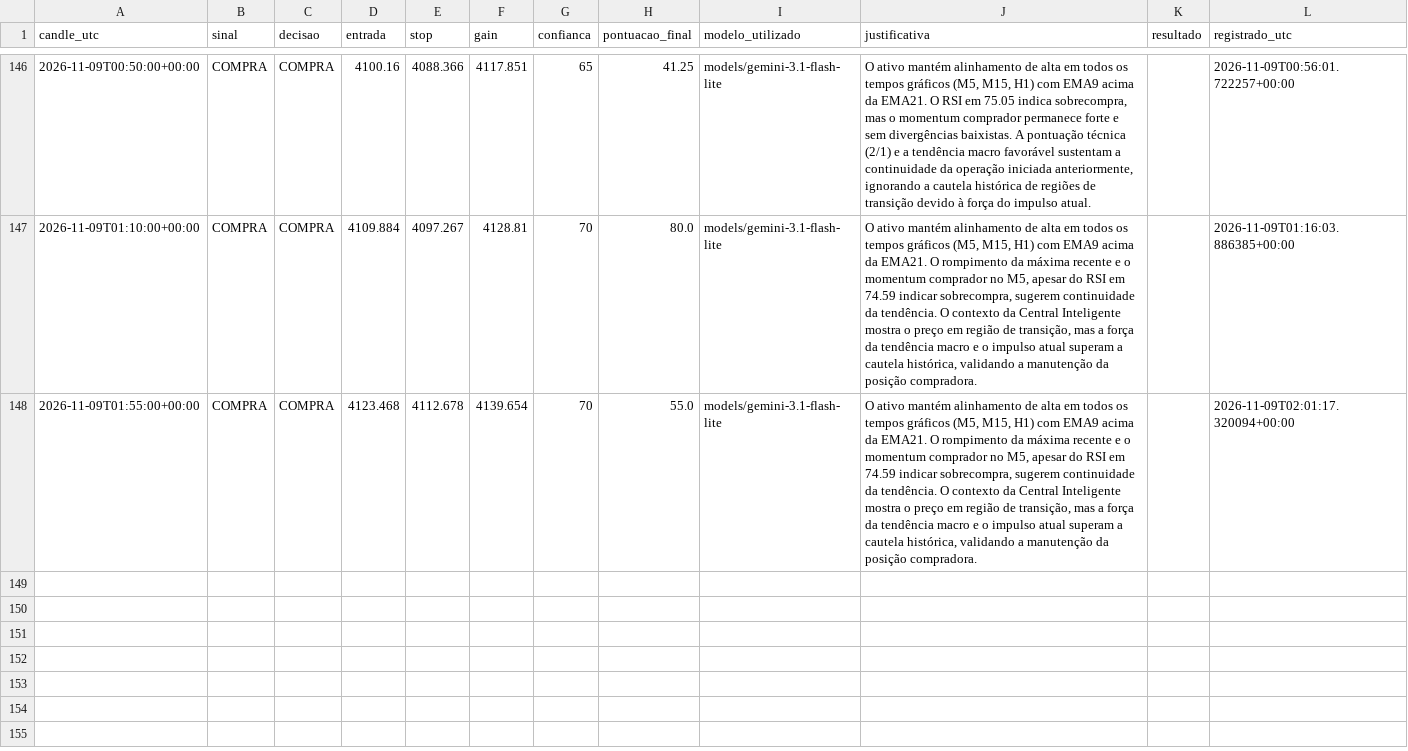
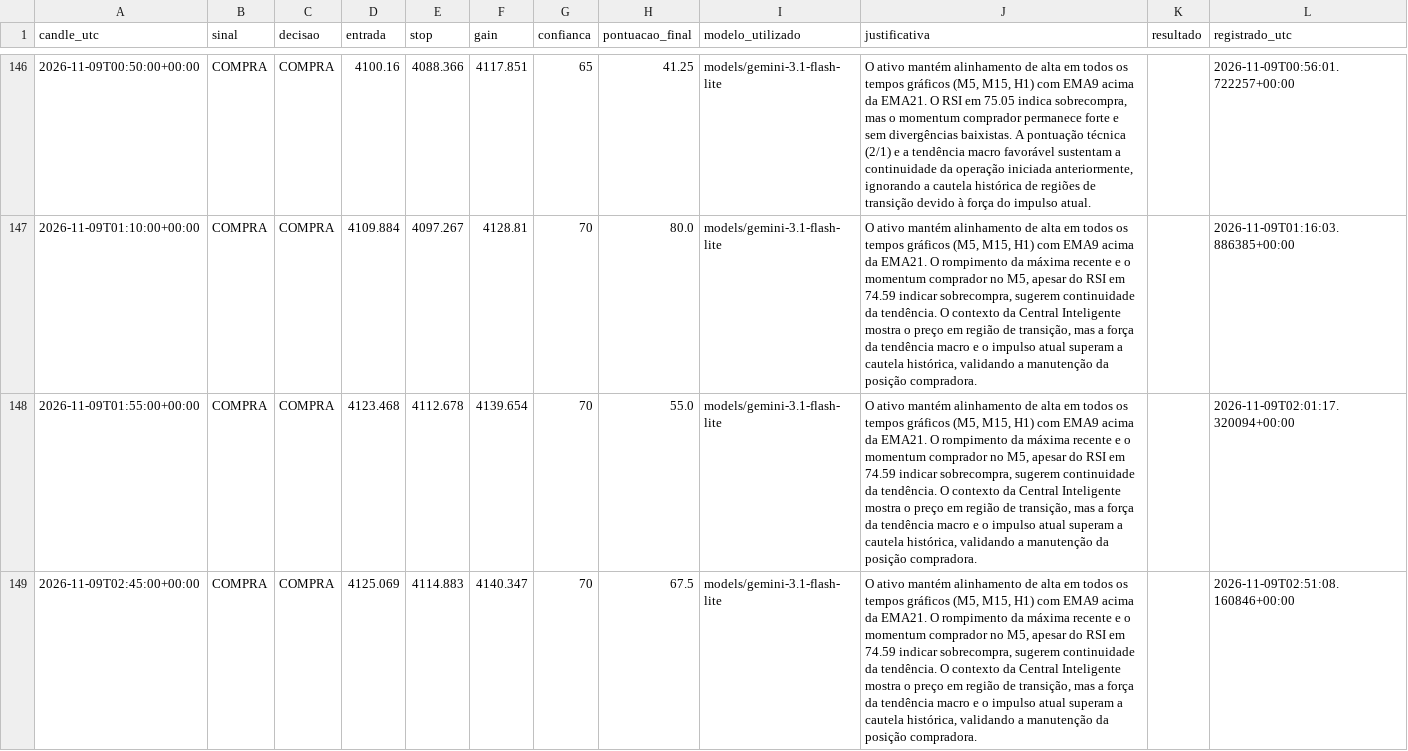
Before and after one commit to loucoparasempre00-ship-it/xauusd-bot-v2-, a CSV file: data/memoria_agente.csv, drawn as a sheet; only a part is shown, gaps mark what is left out.

```diff
--- a/data/memoria_agente.csv
+++ b/data/memoria_agente.csv
@@ -148 +148,2 @@
 2026-11-09T01:55:00+00:00;COMPRA;COMPRA;4123.468;4112.678;4139.654;70;55.0;models/gemini-3.1-flash-lite;O ativo mantém alinhamento de alta em todos os tempos gráficos (M5, M15, H1) com EMA9 acima da EMA21. O rompimento da máxima recente e o momentum comprador no M5, apesar do RSI em 74.59 indicar sobrecompra, sugerem continuidade da tendência. O contexto da Central Inteligente mostra o preço em região de transição, mas a força da tendência macro e o impulso atual superam a cautela histórica, validando a manutenção da posição compradora.;;2026-11-09T02:01:17.320094+00:00
+2026-11-09T02:45:00+00:00;COMPRA;COMPRA;4125.069;4114.883;4140.347;70;67.5;models/gemini-3.1-flash-lite;O ativo mantém alinhamento de alta em todos os tempos gráficos (M5, M15, H1) com EMA9 acima da EMA21. O rompimento da máxima recente e o momentum comprador no M5, apesar do RSI em 74.59 indicar sobrecompra, sugerem continuidade da tendência. O contexto da Central Inteligente mostra o preço em região de transição, mas a força da tendência macro e o impulso atual superam a cautela histórica, validando a manutenção da posição compradora.;;2026-11-09T02:51:08.160846+00:00
```
Also changed, not shown: data/eventos_bordas_m5.csv, data/resultados_eventos_m5.csv, 19 other files.
